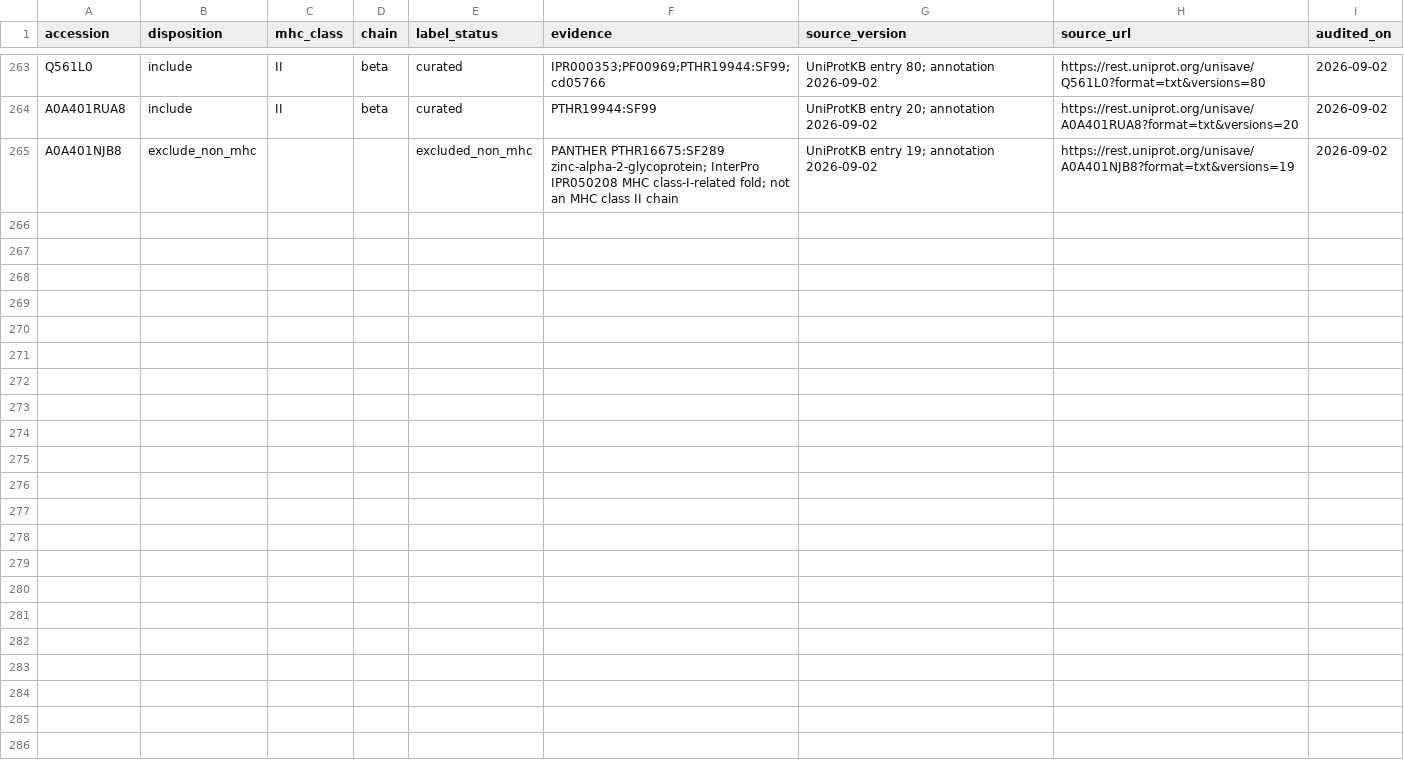
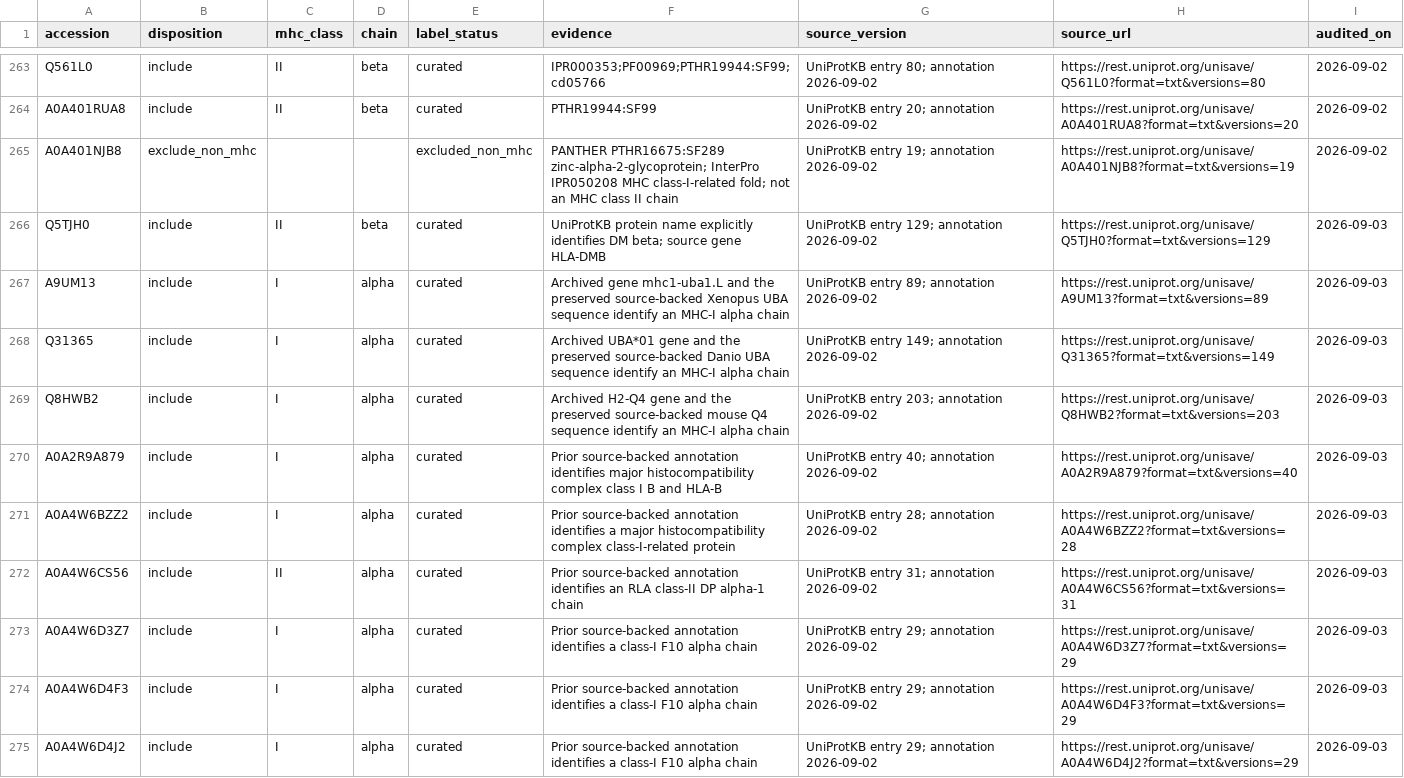
Before and after one commit to pirl-unc/mhcseqs, a CSV file: data/sp_ground_truth_label_curation.csv, drawn as a sheet; only a part is shown, gaps mark what is left out; the diff covers the shown part only.

```diff
--- a/data/sp_ground_truth_label_curation.csv
+++ b/data/sp_ground_truth_label_curation.csv
@@ -265 +265,11 @@ A0A401RUA8,include,II,beta,curated,PTHR19944:SF99,UniProtKB entry 20; annotation
 A0A401NJB8,exclude_non_mhc,,,excluded_non_mhc,PANTHER PTHR16675:SF289 zinc-alpha-2-glycoprotein; InterPro IPR050208 MHC class-I-related fold; not an MHC class II chain,UniProtKB entry 19; annotation 2026-09-02,https://rest.uniprot.org/unisave/A0A401NJB8?format=txt&versions=19,2026-09-02
+Q5TJH0,include,II,beta,curated,UniProtKB protein name explicitly identifies DM beta; source gene HLA-DMB,UniProtKB entry 129; annotation 2026-09-02,https://rest.uniprot.org/unisave/Q5TJH0?format=txt&versions=129,2026-09-03
+A9UM13,include,I,alpha,curated,Archived gene mhc1-uba1.L and the preserved source-backed Xenopus UBA sequence identify an MHC-I alpha chain,UniProtKB entry 89; annotation 2026-09-02,https://rest.uniprot.org/unisave/A9UM13?format=txt&versions=89,2026-09-03
+Q31365,include,I,alpha,curated,Archived UBA*01 gene and the preserved source-backed Danio UBA sequence identify an MHC-I alpha chain,UniProtKB entry 149; annotation 2026-09-02,https://rest.uniprot.org/unisave/Q31365?format=txt&versions=149,2026-09-03
+Q8HWB2,include,I,alpha,curated,Archived H2-Q4 gene and the preserved source-backed mouse Q4 sequence identify an MHC-I alpha chain,UniProtKB entry 203; annotation 2026-09-02,https://rest.uniprot.org/unisave/Q8HWB2?format=txt&versions=203,2026-09-03
+A0A2R9A879,include,I,alpha,curated,Prior source-backed annotation identifies major histocompatibility complex class I B and HLA-B,UniProtKB entry 40; annotation 2026-09-02,https://rest.uniprot.org/unisave/A0A2R9A879?format=txt&versions=40,2026-09-03
+A0A4W6BZZ2,include,I,alpha,curated,Prior source-backed annotation identifies a major histocompatibility complex class-I-related protein,UniProtKB entry 28; annotation 2026-09-02,https://rest.uniprot.org/unisave/A0A4W6BZZ2?format=txt&versions=28,2026-09-03
+A0A4W6CS56,include,II,alpha,curated,Prior source-backed annotation identifies an RLA class-II DP alpha-1 chain,UniProtKB entry 31; annotation 2026-09-02,https://rest.uniprot.org/unisave/A0A4W6CS56?format=txt&versions=31,2026-09-03
+A0A4W6D3Z7,include,I,alpha,curated,Prior source-backed annotation identifies a class-I F10 alpha chain,UniProtKB entry 29; annotation 2026-09-02,https://rest.uniprot.org/unisave/A0A4W6D3Z7?format=txt&versions=29,2026-09-03
+A0A4W6D4F3,include,I,alpha,curated,Prior source-backed annotation identifies a class-I F10 alpha chain,UniProtKB entry 29; annotation 2026-09-02,https://rest.uniprot.org/unisave/A0A4W6D4F3?format=txt&versions=29,2026-09-03
+A0A4W6D4J2,include,I,alpha,curated,Prior source-backed annotation identifies a class-I F10 alpha chain,UniProtKB entry 29; annotation 2026-09-02,https://rest.uniprot.org/unisave/A0A4W6D4J2?format=txt&versions=29,2026-09-03
```
Also changed, not shown: 9 added rows elsewhere in this file, 18 other files.
